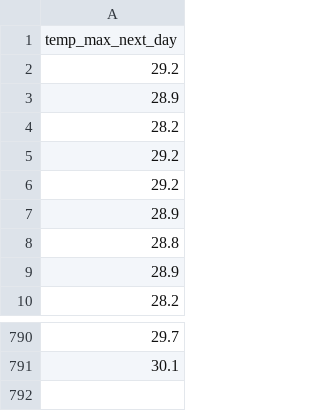
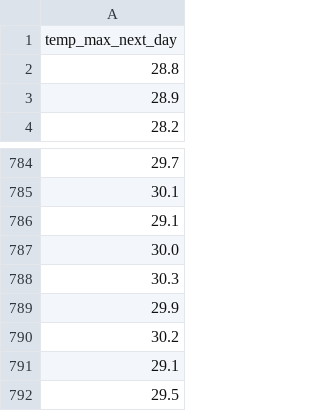
Before and after one commit to elakkiya-02/ChennaiWeatherForecasting_ARegressionProblem, a CSV file: data/y_test.csv, drawn as a sheet; only a part is shown, gaps mark what is left out.

```diff
--- a/data/y_test.csv
+++ b/data/y_test.csv
@@ -1,8 +1,2 @@
 temp_max_next_day
-29.2
-28.9
-28.2
-29.2
-29.2
-28.9
 28.8
@@ -791 +785,8 @@ temp_max_next_day
 30.1
+29.1
+30.0
+30.3
+29.9
+30.2
+29.1
+29.5
```
Also changed, not shown: data/y_train.csv, 2 other files.
